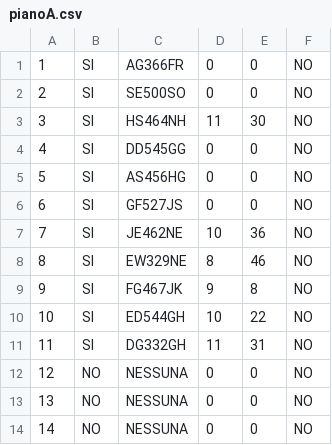
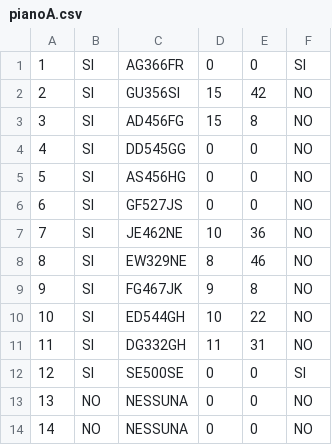
Before and after one commit to Ulviquellovero/parcheggioulivi, a CSV file: pianoA.csv, drawn as a sheet; only a part is shown.

Commit message:
Modifica Logica Piano A

```diff
--- a/pianoA.csv
+++ b/pianoA.csv
@@ -1,4 +1,4 @@
-1,SI,AG366FR,0,0,NO
-2,SI,SE500SO,0,0,NO
-3,SI,HS464NH,11,30,NO
+1,SI,AG366FR,0,0,SI
+2,SI,GU356SI,15,42,NO
+3,SI,AD456FG,15,8,NO
 4,SI,DD545GG,0,0,NO
@@ -11,3 +11,3 @@
 11,SI,DG332GH,11,31,NO
-12,NO,NESSUNA,0,0,NO
+12,SI,SE500SE,0,0,SI
 13,NO,NESSUNA,0,0,NO
```
Also changed, not shown: 3 other files.
